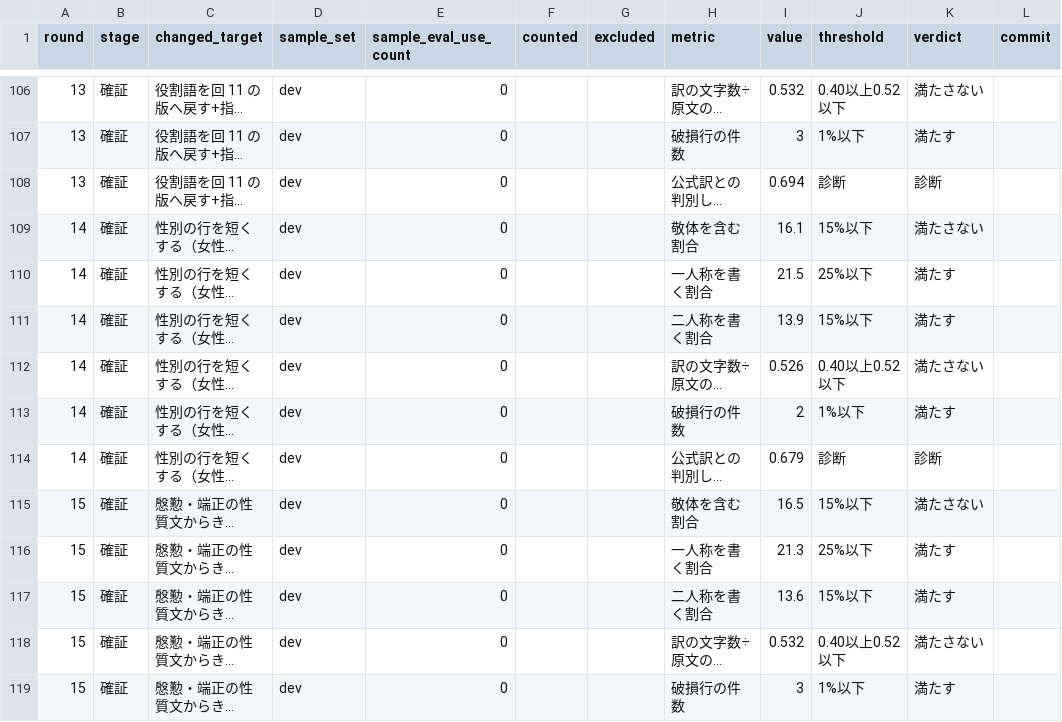
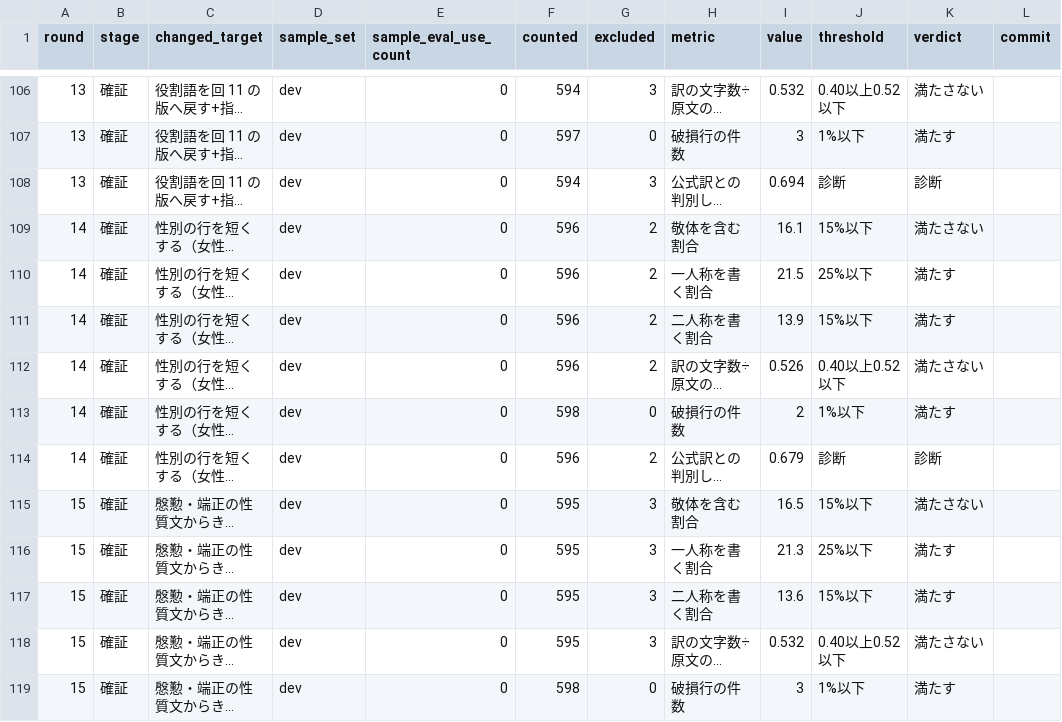
Before and after one commit to ishibata91/AITranslationEngineJP, a CSV file: docs/exec-plans/active/dialogue-tone-naturalness/measurements.csv, drawn as a sheet; only a part is shown, gaps mark what is left out; long unchanged cells end in …; the diff covers the shown part only; the diff names each change by its address in the sheet, - before the commit and + after, or states it on an @@ line.

```diff
--- a/docs/exec-plans/active/dialogue-tone-naturalness/measurements.csv
+++ b/docs/exec-plans/active/dialogue-tone-naturalness/measurements.csv
-F106 (counted): (empty)
+F106 (counted): 594
-G106 (excluded): (empty)
+G106 (excluded): 3
-F107 (counted): (empty)
+F107 (counted): 597
-G107 (excluded): (empty)
+G107 (excluded): 0
-F108 (counted): (empty)
+F108 (counted): 594
-G108 (excluded): (empty)
+G108 (excluded): 3
-F109:F112 (counted): (empty)
+F109:F112 (counted): 596
-G109:G112 (excluded): (empty)
+G109:G112 (excluded): 2
-F113 (counted): (empty)
+F113 (counted): 598
-G113 (excluded): (empty)
+G113 (excluded): 0
-F114 (counted): (empty)
+F114 (counted): 596
-G114 (excluded): (empty)
+G114 (excluded): 2
-F115:F118 (counted): (empty)
+F115:F118 (counted): 595
-G115:G118 (excluded): (empty)
+G115:G118 (excluded): 3
-F119 (counted): (empty)
+F119 (counted): 598
-G119 (excluded): (empty)
+G119 (excluded): 0
```
Also changed, not shown: 140 edited cells elsewhere in this file, 1 other file.
